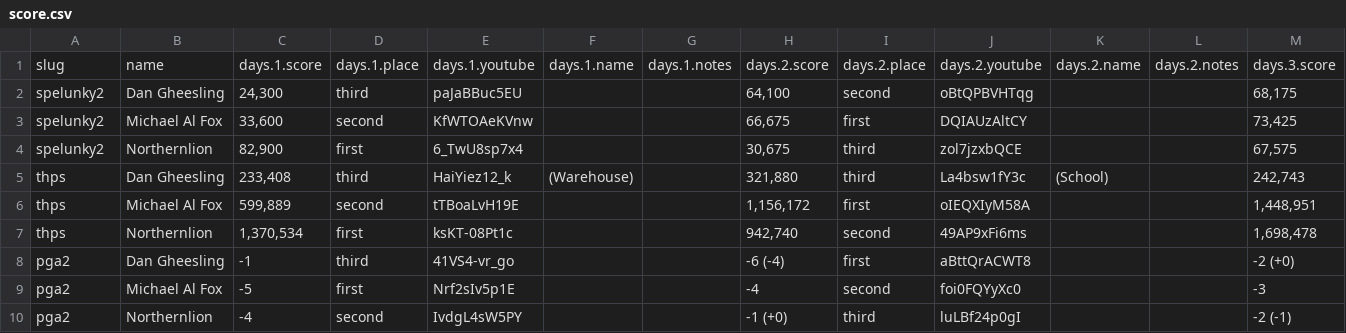
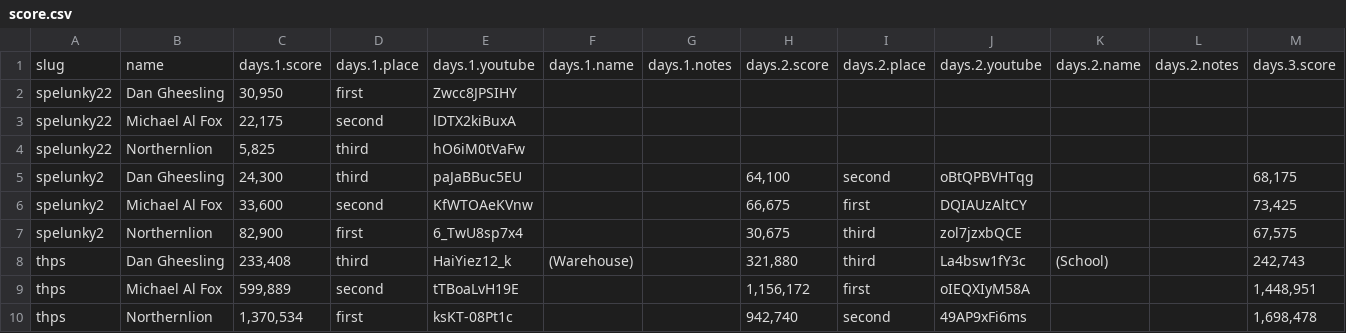
Before and after one commit to bcranton/goldengoblet.net, a CSV file: src/data/score.csv, drawn as a sheet; only a part is shown; the shorter side is filled out with more unchanged rows; rows hold the shown columns only; the diff names each change by its address in the sheet, - before the commit and + after, or states it on an @@ line.

Commit message:
score update

```diff
--- a/src/data/score.csv
+++ b/src/data/score.csv
+row 2: spelunky22 | Dan Gheesling | 30,950 | first | Zwcc8JPSIHY
+row 3: spelunky22 | Michael Al Fox | 22,175 | second | lDTX2kiBuxA
+row 4: spelunky22 | Northernlion | 5,825 | third | hO6iM0tVaFw
```
Also changed, not shown: src/data/games.csv.
